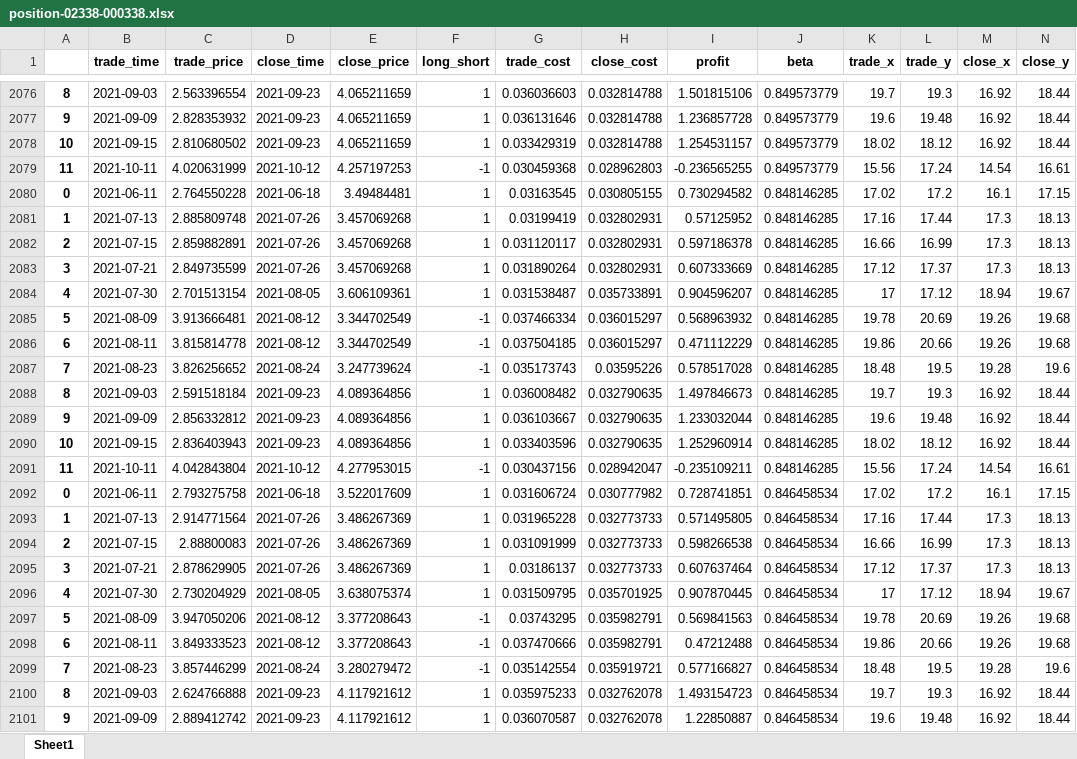
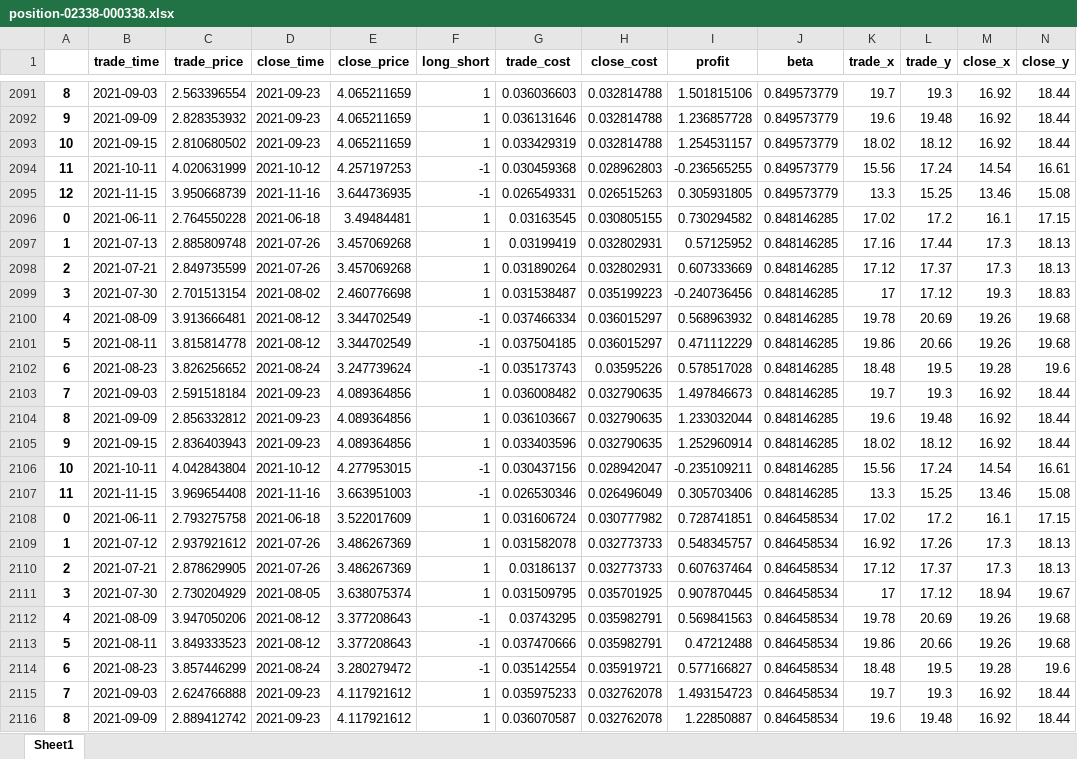
Before and after one commit to quanttrade/product, an Excel workbook: s60_signal/position-02338-000338.xlsx, sheet Sheet1, drawn as a sheet; only a part is shown, gaps mark what is left out; values as stored, in another font and other column widths than the file's, no borders; removed rows and columns are numbered as before the commit, all else as after; rows hold the shown columns only; the diff covers the shown part only; the diff names each change by its address in the sheet, - before the commit and + after, or states it on an @@ line.

```diff
--- a/s60_signal/position-02338-000338.xlsx (sheet Sheet1)
+++ b/s60_signal/position-02338-000338.xlsx (sheet Sheet1)
+row 2095: 12 | 2021-11-15 | 3.950668739 | 2021-11-16 | 3.644736935 | -1 | 0.026549331 | 0.026515263 | 0.305931805 | 0.849573779 | 13.3 | 15.25 | 13.46 | 15.08
-row 2082: 2 | 2021-07-15 | 2.859882891 | 2021-07-26 | 3.457069268 | 1 | 0.031120117 | 0.032802931 | 0.597186378 | 0.848146285 | 16.66 | 16.99 | 17.3 | 18.13
-A2098: 3
+A2098: 2
-A2099: 4
+A2099: 3
-D2099 (close_time): 2021-08-05
+D2099 (close_time): 2021-08-02
-E2099 (close_price): 3.606109361
+E2099 (close_price): 2.460776698
-H2099 (close_cost): 0.035733891
+H2099 (close_cost): 0.035199223
-I2099 (profit): 0.904596207
+I2099 (profit): -0.240736456
-M2099 (close_x): 18.94
+M2099 (close_x): 19.3
-N2099 (close_y): 19.67
+N2099 (close_y): 18.83
-A2100: 5
+A2100: 4
-A2101: 6
+A2101: 5
-A2102: 7
+A2102: 6
-A2103: 8
+A2103: 7
-A2104: 9
+A2104: 8
-A2105: 10
+A2105: 9
-A2106: 11
+A2106: 10
+row 2107: 11 | 2021-11-15 | 3.969654408 | 2021-11-16 | 3.663951003 | -1 | 0.026530346 | 0.026496049 | 0.305703406 | 0.848146285 | 13.3 | 15.25 | 13.46 | 15.08
-B2109 (trade_time): 2021-07-13
+B2109 (trade_time): 2021-07-12
-C2109 (trade_price): 2.914771564
+C2109 (trade_price): 2.937921612
-G2109 (trade_cost): 0.031965228
+G2109 (trade_cost): 0.031582078
-I2109 (profit): 0.571495805
+I2109 (profit): 0.548345757
-K2109 (trade_x): 17.16
+K2109 (trade_x): 16.92
-L2109 (trade_y): 17.44
+L2109 (trade_y): 17.26
-row 2094: 2 | 2021-07-15 | 2.88800083 | 2021-07-26 | 3.486267369 | 1 | 0.031091999 | 0.032773733 | 0.598266538 | 0.846458534 | 16.66 | 16.99 | 17.3 | 18.13
-A2110: 3
+A2110: 2
-A2111: 4
+A2111: 3
-A2112: 5
+A2112: 4
-A2113: 6
+A2113: 5
-A2114: 7
+A2114: 6
-A2115: 8
+A2115: 7
-A2116: 9
+A2116: 8
```
Also changed, not shown: 34 added rows, 6 removed rows and 205 edited cells elsewhere in this sheet, s60_signal/position-00338-600688.xlsx, s60_signal/position-00914-600585.xlsx, 55 other files.
